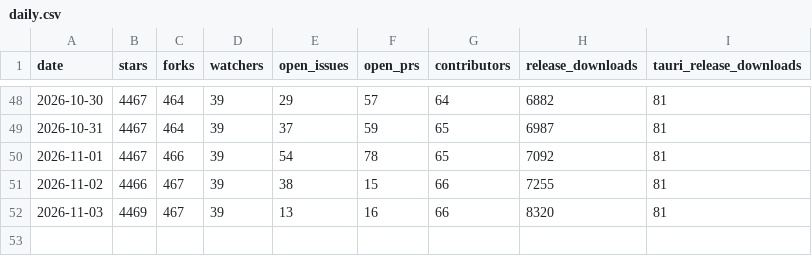
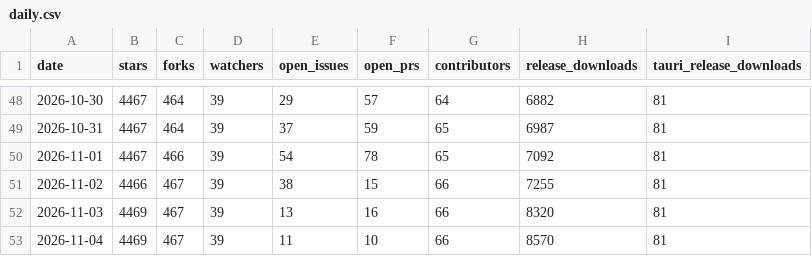
Before and after one commit to gptme/stats, a CSV file: data/daily.csv, drawn as a sheet; only a part is shown, gaps mark what is left out.

```diff
--- a/data/daily.csv
+++ b/data/daily.csv
@@ -52 +52,2 @@ date,stars,forks,watchers,open_issues,open_prs,contributors,release_downloads,ta
 2026-11-03,4469,467,39,13,16,66,8320,81
+2026-11-04,4469,467,39,11,10,66,8570,81
```
Also changed, not shown: data/pypi_daily.csv, 6 other files.
